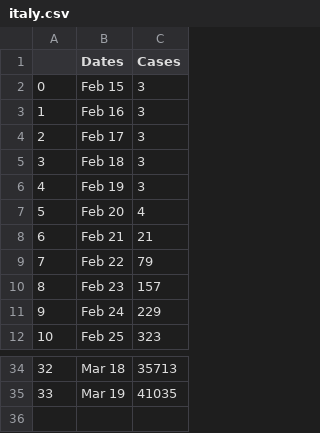
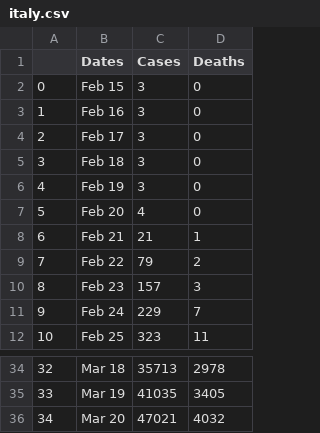
Before and after one commit to Petrichor12/Coronavirus, a CSV file: Data/Countries/italy.csv, drawn as a sheet; only a part is shown, gaps mark what is left out; the diff names each change by its address in the sheet, - before the commit and + after, or states it on an @@ line.

Commit message:
Added deaths data
Added deaths data (scraping, dataframe creation, graphs over time)

```diff
--- a/Data/Countries/italy.csv
+++ b/Data/Countries/italy.csv
+column D (Deaths), rows 2-12: 0 | 0 | 0 | 0 | 0 | 0 | 1 | 2 | 3 | 7 | 11; rows 34-35: 2978 | 3405
+row 36: 34 | Mar 20 | 47021 | 4032
```
Also changed, not shown: Data/Countries/US.csv, Data/Countries/france.csv, 14 other files.
